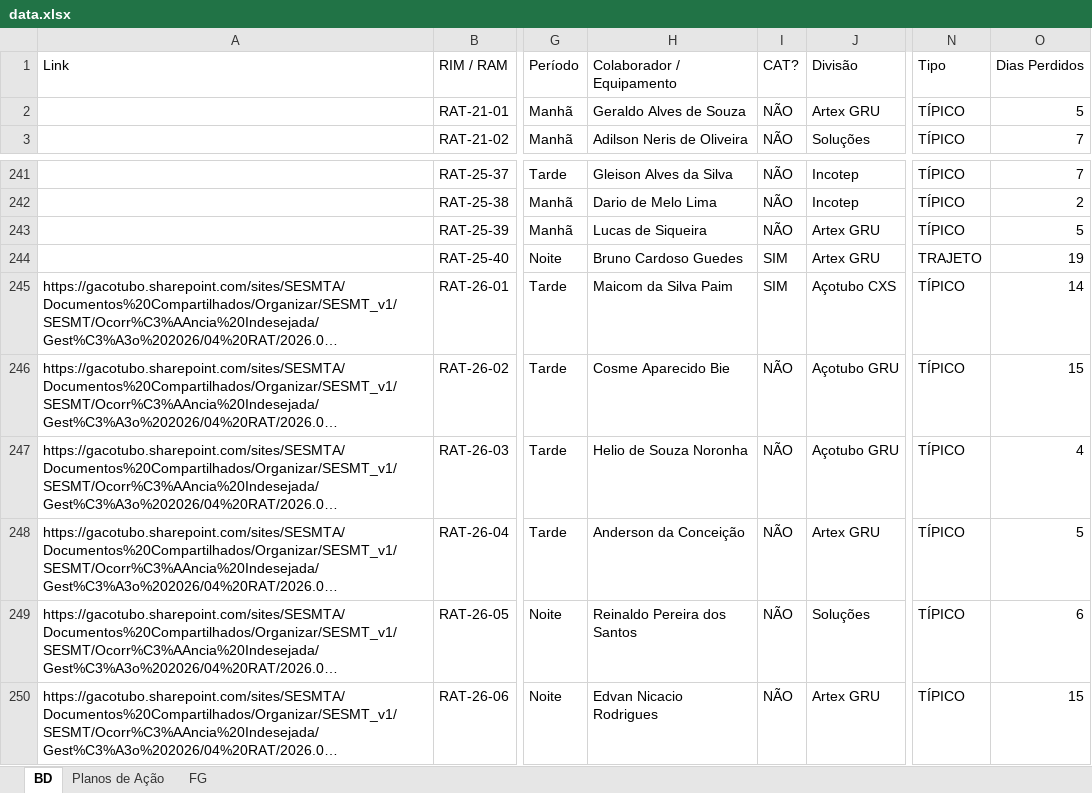
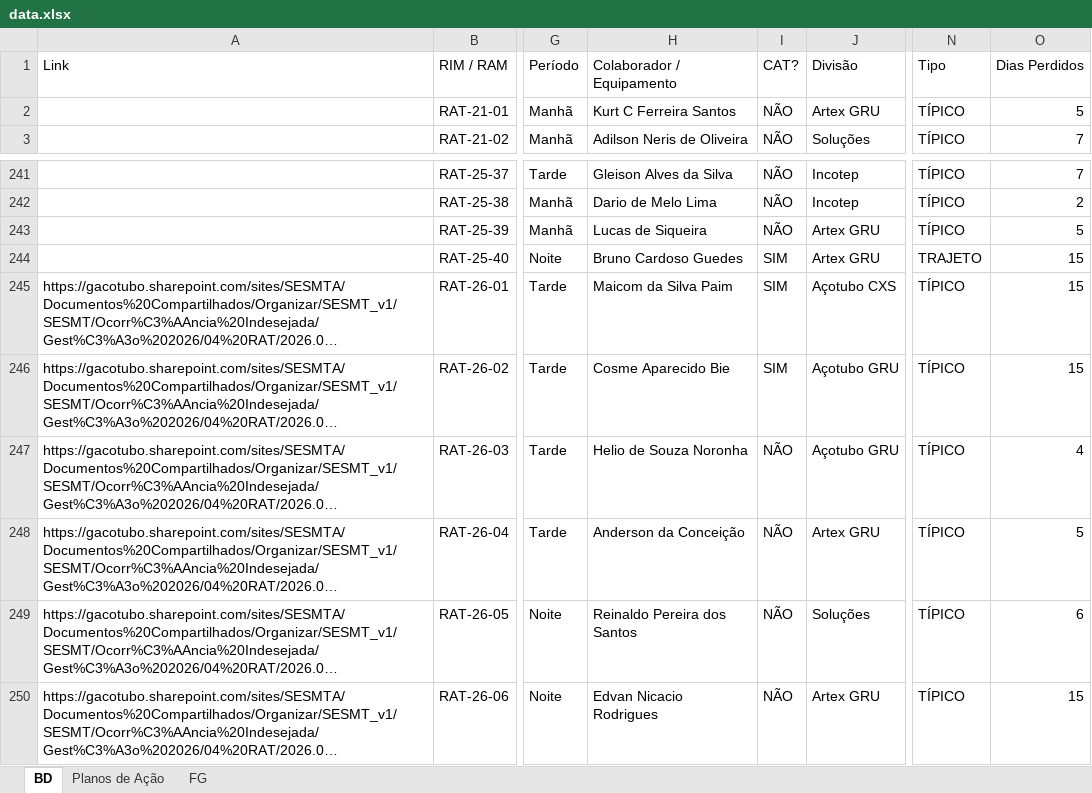
Before and after one commit to denissonlm/acotubo-sesmt-dashboard, an Excel workbook: public/data.xlsx, sheet BD, drawn as a sheet; only a part is shown, gaps mark what is left out; long unchanged cells end in …; values as stored, in another font and other column widths than the file's, no cell formats; conditional formats and table styles not drawn; the diff covers the shown part only; the diff names each change by its address in the sheet, - before the commit and + after, or states it on an @@ line.

```diff
--- a/public/data.xlsx (sheet BD)
+++ b/public/data.xlsx (sheet BD)
-H2 (Colaborador / Equipamento): Geraldo Alves de Souza
+H2 (Colaborador / Equipamento): Kurt C Ferreira Santos
-O244 (Dias Perdidos): 19
+O244 (Dias Perdidos): 15
-O245 (Dias Perdidos): 14
+O245 (Dias Perdidos): 15
-I246 (CAT?): NÃO
+I246 (CAT?): SIM
```
Also changed, not shown: 1 added row and 16 edited cells elsewhere in this sheet, cell formats, 6 other files.
